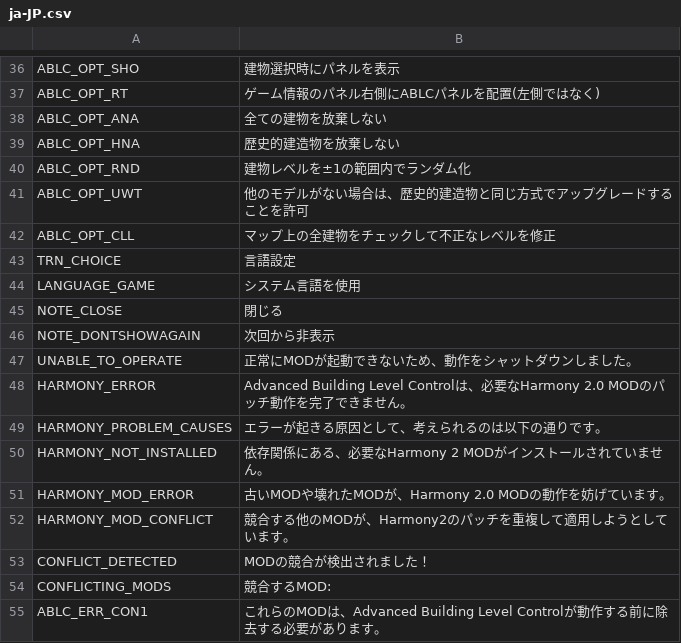
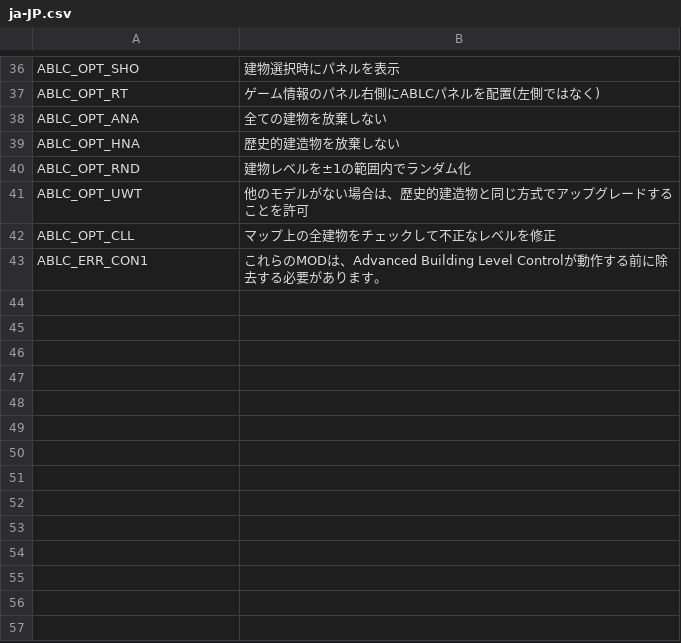
Before and after one commit to algernon-A/AdvancedBuildingLevelControl, a CSV file: Translations/ja-JP.csv, drawn as a sheet; only a part is shown, gaps mark what is left out.

Commit message:
Update translations.

```diff
--- a/Translations/ja-JP.csv
+++ b/Translations/ja-JP.csv
@@ -42,14 +42,2 @@
 "ABLC_OPT_CLL","マップ上の全建物をチェックして不正なレベルを修正"
-"TRN_CHOICE","言語設定"
-"LANGUAGE_GAME","システム言語を使用"
-"NOTE_CLOSE","閉じる"
-"NOTE_DONTSHOWAGAIN","次回から非表示"
-"UNABLE_TO_OPERATE","正常にMODが起動できないため、動作をシャットダウンしました。"
-"HARMONY_ERROR","Advanced Building Level Controlは、必要なHarmony 2.0 MODのパッチ動作を完了できません。"
-"HARMONY_PROBLEM_CAUSES","エラーが起きる原因として、考えられるのは以下の通りです。"
-"HARMONY_NOT_INSTALLED","依存関係にある、必要なHarmony 2 MODがインストールされていません。"
-"HARMONY_MOD_ERROR","古いMODや壊れたMODが、Harmony 2.0 MODの動作を妨げています。"
-"HARMONY_MOD_CONFLICT","競合する他のMODが、Harmony2のパッチを重複して適用しようとしています。"
-"CONFLICT_DETECTED","MODの競合が検出されました！"
-"CONFLICTING_MODS","競合するMOD:"
 "ABLC_ERR_CON1","これらのMODは、Advanced Building Level Controlが動作する前に除去する必要があります。"
```
Also changed, not shown: Translations/de-DE.csv, Translations/nl-NL.csv, 7 other files.
